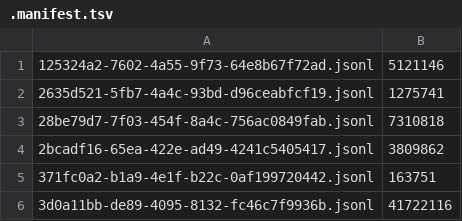
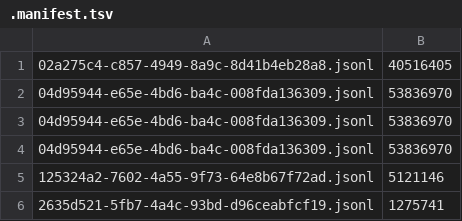
Before and after one commit to adhityablubridge/sessions, a TSV file: projects/CP/.manifest.tsv, drawn as a sheet; only a part is shown; the shorter side is filled out with more unchanged rows.

```diff
--- a/projects/CP/.manifest.tsv
+++ b/projects/CP/.manifest.tsv
@@ -1 +1,5 @@
+02a275c4-c857-4949-8a9c-8d41b4eb28a8.jsonl	40516405
+04d95944-e65e-4bd6-ba4c-008fda136309.jsonl	53836970
+04d95944-e65e-4bd6-ba4c-008fda136309.jsonl	53836970
+04d95944-e65e-4bd6-ba4c-008fda136309.jsonl	53836970
 125324a2-7602-4a55-9f73-64e8b67f72ad.jsonl	5121146
```
Also changed, not shown: 2 other files.
